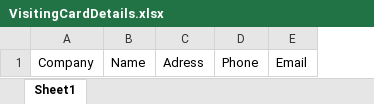
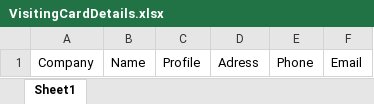
Before and after one commit to Neerajistheboss/THDProjectFiles, an Excel workbook: VisitingCardDetails.xlsx, sheet Sheet1, drawn as a sheet; values as stored, in another font and other column widths than the file's, no borders; the diff names each change by its address in the sheet, - before the commit and + after, or states it on an @@ line.

Commit message:
Update VisitingCardDetails.xlsx

```diff
--- a/VisitingCardDetails.xlsx (sheet Sheet1)
+++ b/VisitingCardDetails.xlsx (sheet Sheet1)
+column C, row 1: Profile
```
